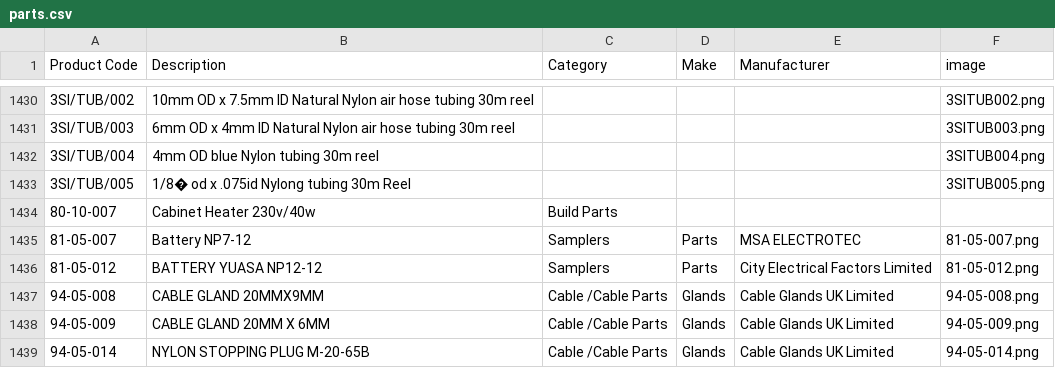
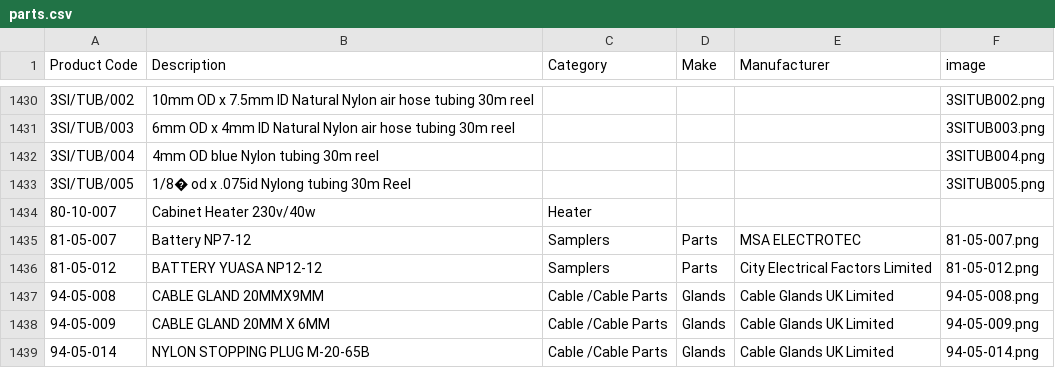
Before and after one commit to tomward0606/PartsProjectMain, a CSV file: parts.csv, drawn as a sheet; only a part is shown, gaps mark what is left out.

Commit message:
Update part: 80-10-007

```diff
--- a/parts.csv
+++ b/parts.csv
@@ -1433,3 +1433,3 @@ Product Code,Description,Category,Make,Manufacturer,image
 3SI/TUB/005,1/8� od x .075id Nylong tubing 30m Reel,,,,3SITUB005.png
-80-10-007,Cabinet Heater 230v/40w,Build Parts,,,
+80-10-007,Cabinet Heater 230v/40w,Heater,,,
 81-05-007,Battery NP7-12,Samplers,Parts,MSA ELECTROTEC,81-05-007.png
```
